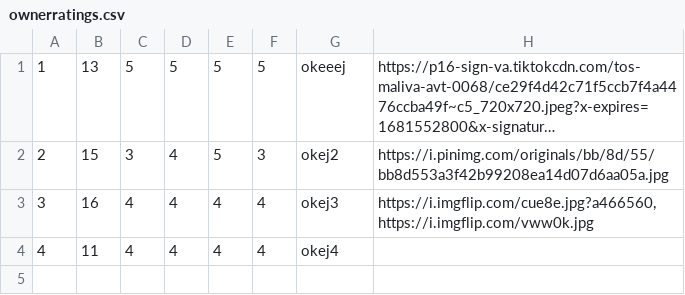
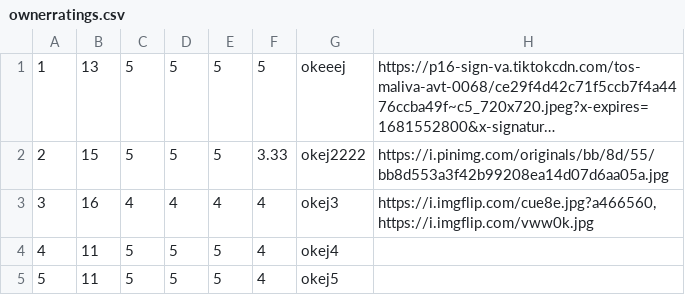
Before and after one commit to JovanDozic/sims-2023-group-4-team-A, a CSV file: sims-2023-group-4-team-A/SIMSProject/Resources/Data/ownerratings.csv, drawn as a sheet; long unchanged cells end in …; the diff names each change by its address in the sheet, - before the commit and + after, or states it on an @@ line.

Commit message:
[Super Owner Functionality Implemented]
The display of information regarding the owner's ratings and status has been implemented. A Popup window for displaying this information is accessed from the OwnerHomeView. Upon startup and login, the data is updated and recorded in a CSV file. Then, when initializing the Popup, the appropriate icons and information about the owner are displayed.

An IconsDictionary.xaml file has been added to define XAML-generated icons. An example of its usage can be found in the OwnerAccountPopupView.xaml file.

```diff
--- a/sims-2023-group-4-team-A/SIMSProject/Resources/Data/ownerratings.csv
+++ b/sims-2023-group-4-team-A/SIMSProject/Resources/Data/ownerratings.csv
-C2: 3
+C2: 5
-D2: 4
+D2: 5
-F2: 3
+F2: 3.33
-G2: okej2
+G2: okej2222
-C4: 4
+C4: 5
-D4: 4
+D4: 5
-E4: 4
+E4: 5
+row 5: 5 | 11 | 5 | 5 | 5 | 4 | okej5
```
Also changed, not shown: 15 other files.
